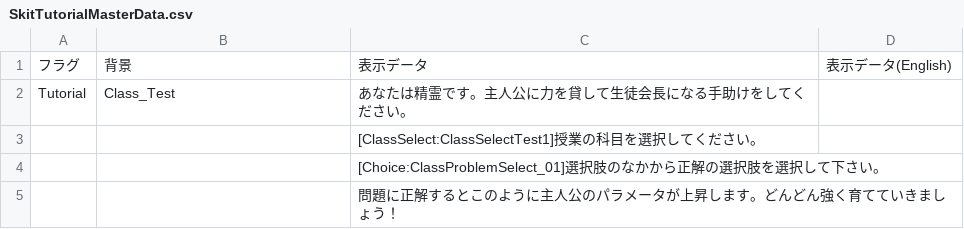
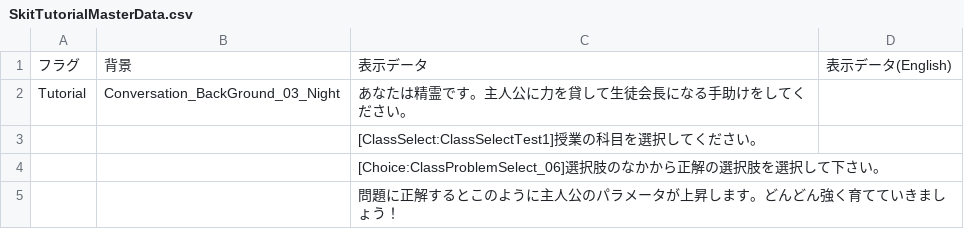
Before and after one commit to VGA-Team2024/TeamB, a CSV file: Assets/DataAsset/MasterData/SkitTutorialMasterData.csv, drawn as a sheet.

```diff
--- a/Assets/DataAsset/MasterData/SkitTutorialMasterData.csv
+++ b/Assets/DataAsset/MasterData/SkitTutorialMasterData.csv
@@ -1,5 +1,5 @@
 フラグ,背景,表示データ,表示データ(English)
-Tutorial,Class_Test,あなたは精霊です。主人公に力を貸して生徒会長になる手助けをしてください。,
+Tutorial,Conversation_BackGround_03_Night,あなたは精霊です。主人公に力を貸して生徒会長になる手助けをしてください。,
 ,,[ClassSelect:ClassSelectTest1]授業の科目を選択してください。,
-,,[Choice:ClassProblemSelect_01]選択肢のなかから正解の選択肢を選択して下さい。,
+,,[Choice:ClassProblemSelect_06]選択肢のなかから正解の選択肢を選択して下さい。,
 ,,問題に正解するとこのように主人公のパラメータが上昇します。どんどん強く育てていきましょう！,
```
Also changed, not shown: 3 other files.
